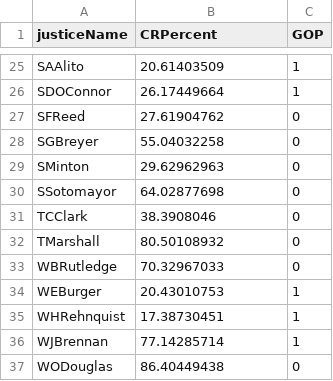
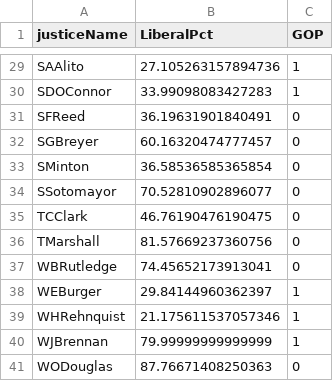
Before and after one commit to PrisonRodeo/GSERM-Panel-2024, a CSV file: Data/SCOTUS-votes.csv, drawn as a sheet; only a part is shown, gaps mark what is left out; addresses are those after the commit; the diff covers the shown part only; the diff names each change by its address in the sheet, - before the commit and + after, or states it on an @@ line.

```diff
--- a/Data/SCOTUS-votes.csv
+++ b/Data/SCOTUS-votes.csv
-B1: CRPercent
+B1: LiberalPct
-B29 (LiberalPct): 20.61403509
+B29 (LiberalPct): 27.105263157894736
-B30 (LiberalPct): 26.17449664
+B30 (LiberalPct): 33.99098083427283
-B31 (LiberalPct): 27.61904762
+B31 (LiberalPct): 36.19631901840491
-B32 (LiberalPct): 55.04032258
+B32 (LiberalPct): 60.16320474777457
-B33 (LiberalPct): 29.62962963
+B33 (LiberalPct): 36.58536585365854
-B34 (LiberalPct): 64.02877698
+B34 (LiberalPct): 70.52810902896077
-B35 (LiberalPct): 38.3908046
+B35 (LiberalPct): 46.76190476190475
-B36 (LiberalPct): 80.50108932
+B36 (LiberalPct): 81.57669237360756
-B37 (LiberalPct): 70.32967033
+B37 (LiberalPct): 74.45652173913041
-B38 (LiberalPct): 20.43010753
+B38 (LiberalPct): 29.84144960362397
-B39 (LiberalPct): 17.38730451
+B39 (LiberalPct): 21.175611537057346
-B40 (LiberalPct): 77.14285714
+B40 (LiberalPct): 79.99999999999999
-B41 (LiberalPct): 86.40449438
+B41 (LiberalPct): 87.76671408250363
```
Also changed, not shown: 4 added rows and 23 edited cells elsewhere in this file, 1 other file.
